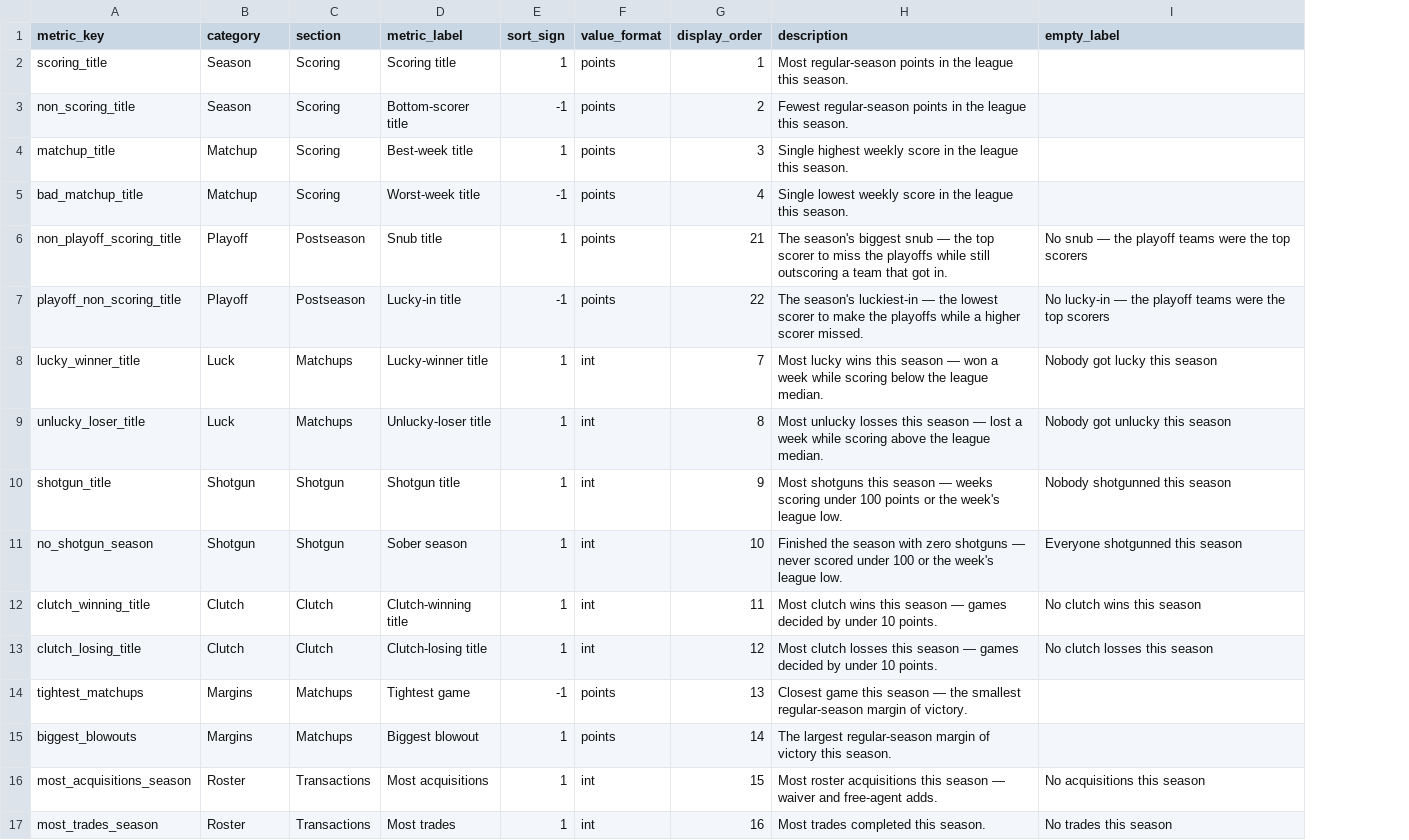
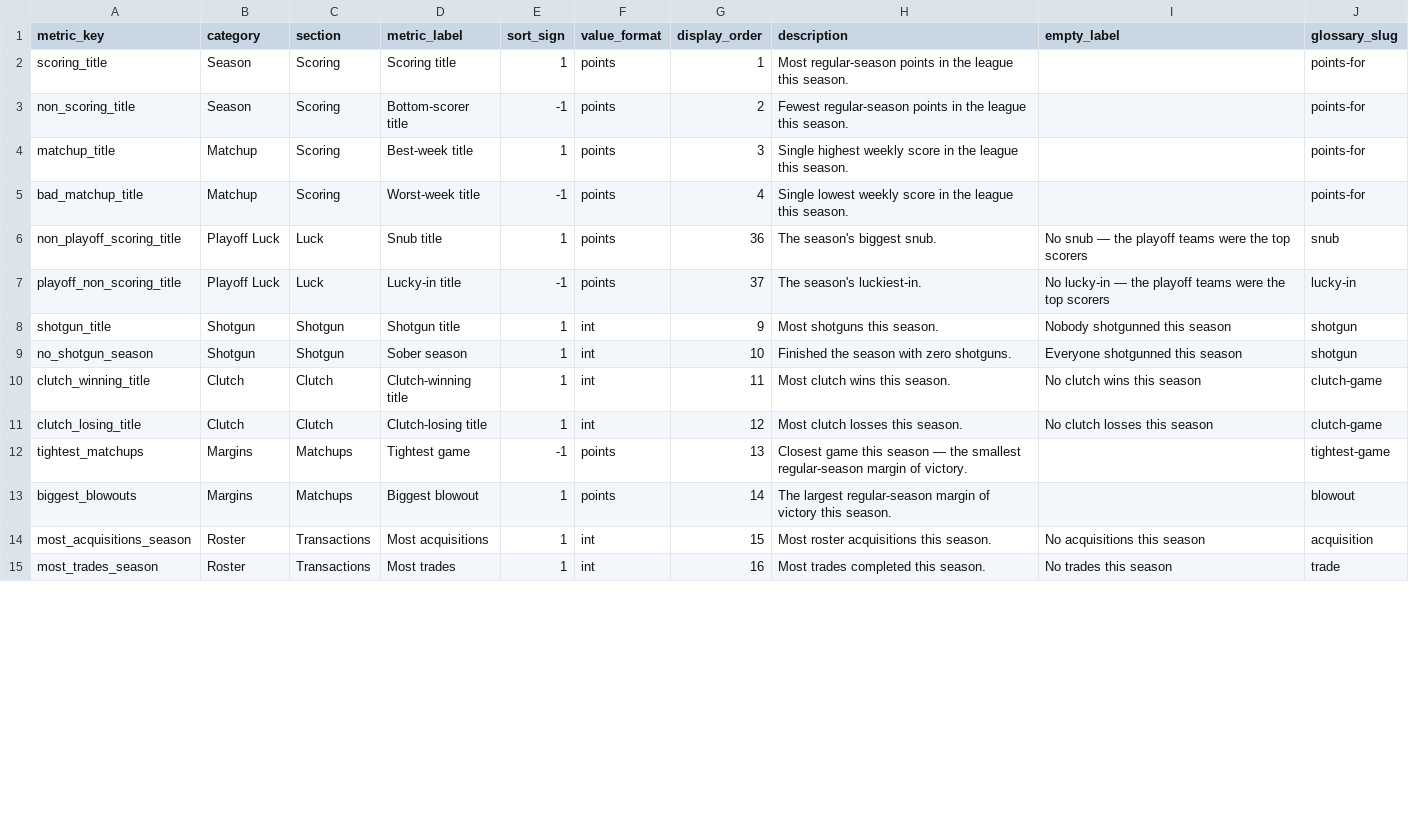
Before and after one commit to seanwieser/fantasy-footballer, a CSV file: dbt/fantasy_footballer/seeds/season_highlight_metrics.csv, drawn as a sheet; only a part is shown; removed rows and columns are numbered as before the commit, all else as after; the diff covers the shown part only; the diff names each change by its address in the sheet, - before the commit and + after, or states it on an @@ line.

```diff
--- a/dbt/fantasy_footballer/seeds/season_highlight_metrics.csv
+++ b/dbt/fantasy_footballer/seeds/season_highlight_metrics.csv
+column J (glossary_slug), rows 2-15: points-for | points-for | points-for | points-for | snub | lucky-in | shotgun | shotgun | clutch-game | clutch-game | tightest-game | blowout | acquisition | trade
-B6:B7 (category): Playoff
+B6:B7 (category): Playoff Luck
-C6:C7 (section): Postseason
+C6:C7 (section): Luck
-G6 (display_order): 21
+G6 (display_order): 36
-H6 (description): …season's biggest snub — the top scorer to miss the playoffs while still outscoring a team that got in.
+H6 (description): …season's biggest snub.
-G7 (display_order): 22
+G7 (display_order): 37
-H7 (description): The season's luckiest-in — the lowest scorer to make the playoffs while a higher scorer missed.
+H7 (description): The season's luckiest-in.
-row 8: lucky_winner_title | Luck | Matchups | Lucky-winner title | 1 | int | 7 | Most lucky wins this season — won a week while scoring below the league median. | Nobody got lucky this season
-row 9: unlucky_loser_title | Luck | Matchups | Unlucky-loser title | 1 | int | 8 | Most unlucky losses this season — lost a week while scoring above the league median. | Nobody got unlucky this season
-H8 (description): …shotguns this season — weeks scoring under 100 points or the week's league low.
+H8 (description): …shotguns this season.
-H9 (description): …with zero shotguns — never scored under 100 or the week's league low.
+H9 (description): …with zero shotguns.
-H10 (description): …wins this season — games decided by under 10 points.
+H10 (description): …wins this season.
-H11 (description): …losses this season — games decided by under 10 points.
+H11 (description): …losses this season.
-H14 (description): …acquisitions this season — waiver and free-agent adds.
+H14 (description): …acquisitions this season.
```
Also changed, not shown: 4 added rows and 8 edited cells elsewhere in this file, dbt/fantasy_footballer/seeds/all_time_record_metrics.csv, dbt/fantasy_footballer/seeds/h2h_metrics.csv, 41 other files.
